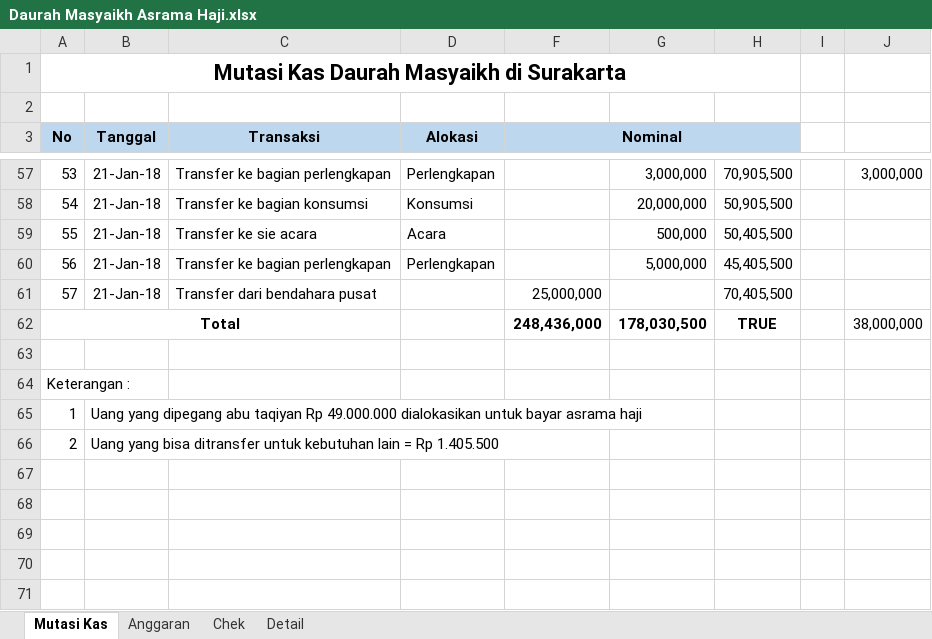
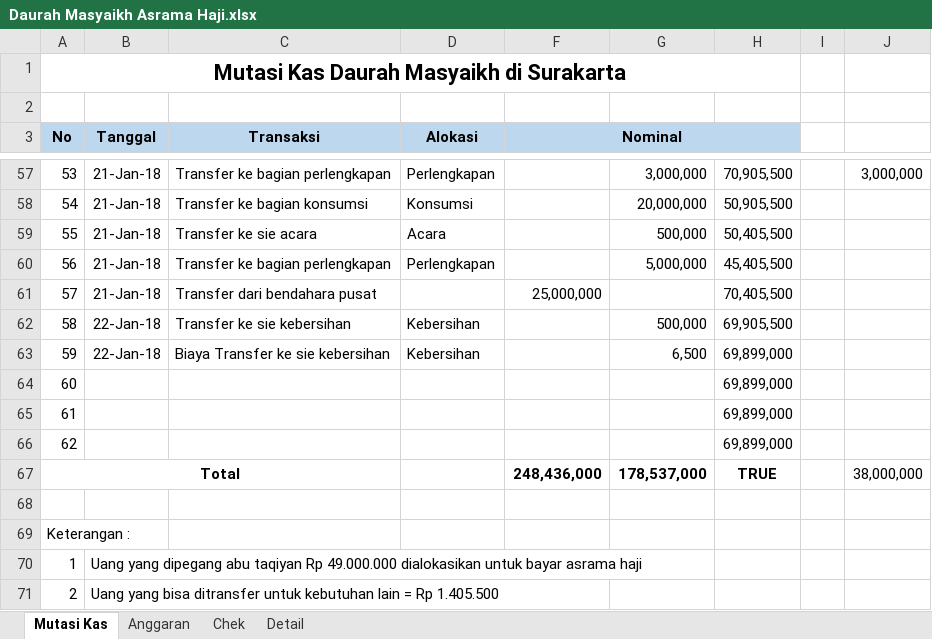
Before and after one commit to bagusprasojo/mds, an Excel workbook: Daurah Masyaikh Asrama Haji.xlsx, sheet Mutasi Kas, drawn as a sheet; only a part is shown, gaps mark what is left out; values as stored, in another font and other column widths than the file's, no borders; addresses are those after the commit; the diff names each change by its address in the sheet, - before the commit and + after, or states it on an @@ line.

Commit message:
update data keuangan daurah

```diff
--- a/Daurah Masyaikh Asrama Haji.xlsx (sheet Mutasi Kas)
+++ b/Daurah Masyaikh Asrama Haji.xlsx (sheet Mutasi Kas)
+row 62: 58 | 22-Jan-18 | Transfer ke sie kebersihan | Kebersihan |  | 500,000 | 69,905,500
+row 63: 59 | 22-Jan-18 | Biaya Transfer ke sie kebersihan | Kebersihan |  | 6,500 | 69,899,000
+row 64: 60 |  |  |  |  |  | 69,899,000
+row 65: 61 |  |  |  |  |  | 69,899,000
+row 66: 62 |  |  |  |  |  | 69,899,000
-G67: 178,030,500
+G67: 178,537,000
```
Also changed, not shown: formulas that keep their value.
